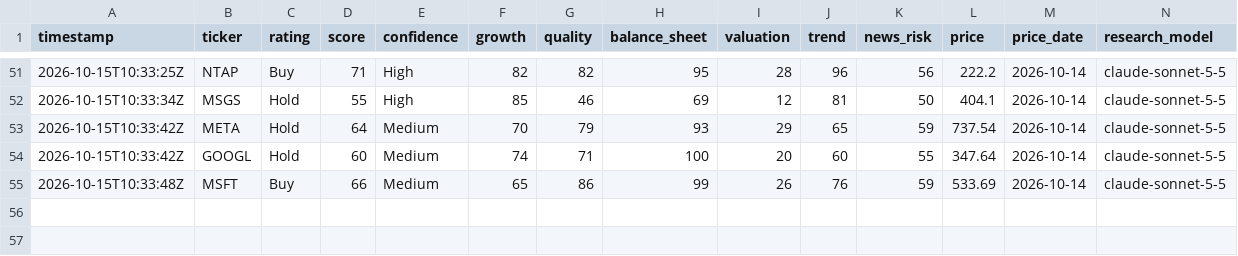
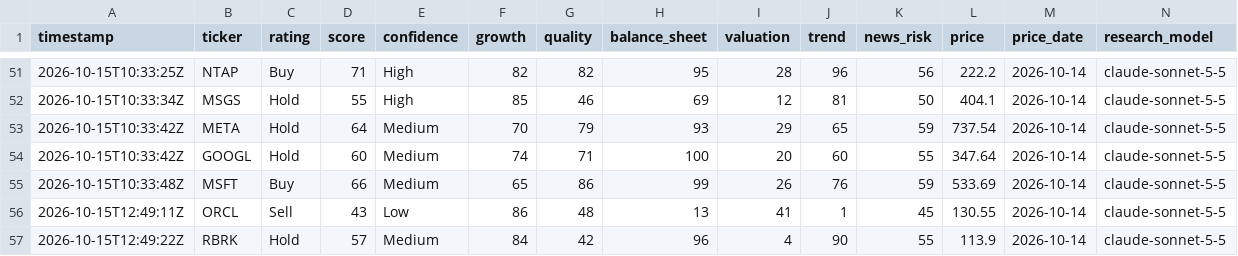
Before and after one commit to Recp-ai/capex-early-warning, a CSV file: data/stocks/ratings.csv, drawn as a sheet; only a part is shown, gaps mark what is left out; rows hold the shown columns only; the diff names each change by its address in the sheet, - before the commit and + after, or states it on an @@ line.

```diff
--- a/data/stocks/ratings.csv
+++ b/data/stocks/ratings.csv
+row 56: 2026-10-15T12:49:11Z | ORCL | Sell | 43 | Low | 86 | 48 | 13 | 41 | 1 | 45 | 130.55 | 2026-10-14 | claude-sonnet-5-5
+row 57: 2026-10-15T12:49:22Z | RBRK | Hold | 57 | Medium | 84 | 42 | 96 | 4 | 90 | 55 | 113.9 | 2026-10-14 | claude-sonnet-5-5
```
Also changed, not shown: 8 other files.
